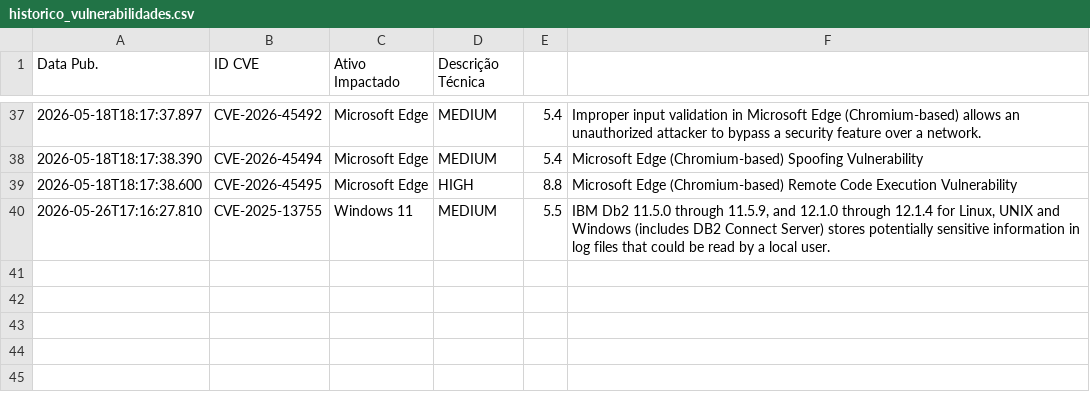
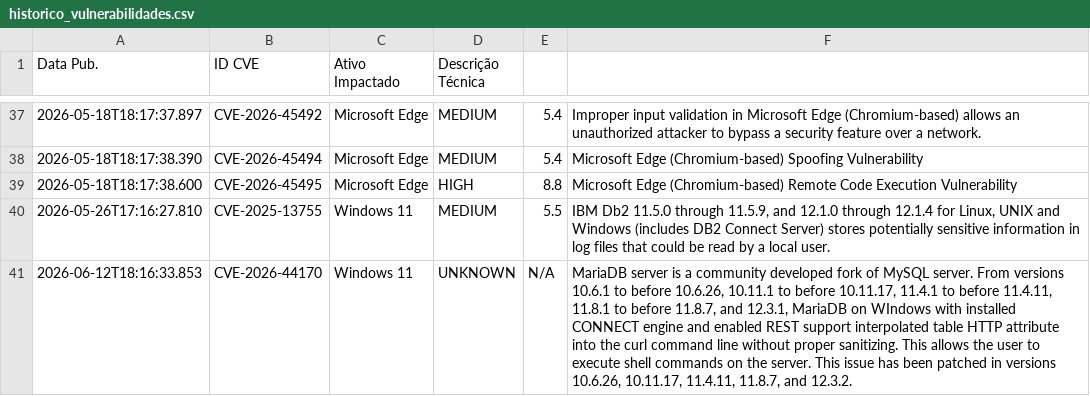
Before and after one commit to isabella-rp/WatchTower-Consulting, a CSV file: historico_vulnerabilidades.csv, drawn as a sheet; only a part is shown, gaps mark what is left out; the diff names each change by its address in the sheet, - before the commit and + after, or states it on an @@ line.

```diff
--- a/historico_vulnerabilidades.csv
+++ b/historico_vulnerabilidades.csv
+row 41: 2026-06-12T18:16:33.853 | CVE-2026-44170 | Windows 11 | UNKNOWN | N/A | MariaDB server is a community developed fork of MySQL server. From versions 10.6.1 to before 10.6.26, 10.11.1 to before 10.11.17, 11.4.1 to before 11.4.11, 11.8.1 to before 11.8.7, and 12.3.1, MariaDB on WIndows with installed CONNECT engine and enabled REST support interpolated table HTTP attribute into the curl command line without proper sanitizing. This allows the user to execute shell commands on the server. This issue has been patched in versions 10.6.26, 10.11.17, 11.4.11, 11.8.7, and 12.3.2.
```
Also changed, not shown: 1 other file.
